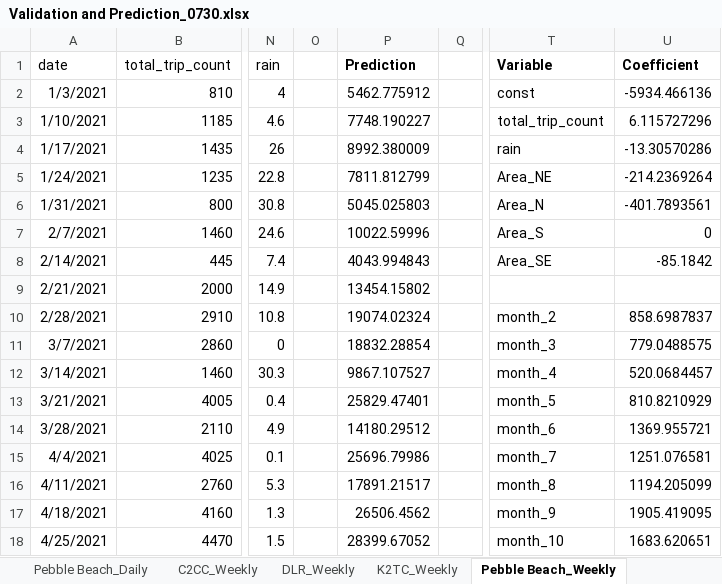
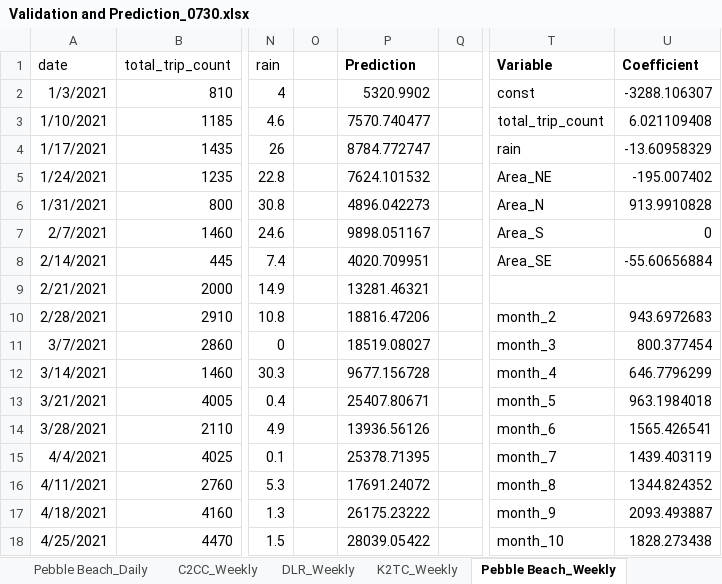
Before and after one commit to SmartDublin-DCC/Strava-Cycling-Modeling-for-Dublin, an Excel workbook: RBA and Validation/Validation and Prediction_0730.xlsx, sheet Pebble Beach_Weekly, drawn as a sheet; only a part is shown, gaps mark what is left out; values as stored, in another font and other column widths than the file's, no borders; the diff covers the shown part only; the diff names each change by its address in the sheet, - before the commit and + after, or states it on an @@ line.

```diff
--- a/RBA and Validation/Validation and Prediction_0730.xlsx (sheet Pebble Beach_Weekly)
+++ b/RBA and Validation/Validation and Prediction_0730.xlsx (sheet Pebble Beach_Weekly)
-P2 (Prediction): 5462.775912
+P2 (Prediction): 5320.9902
-U2 (Coefficient): -5934.466136
+U2 (Coefficient): -3288.106307
-P3 (Prediction): 7748.190227
+P3 (Prediction): 7570.740477
-U3 (Coefficient): 6.115727296
+U3 (Coefficient): 6.021109408
-P4 (Prediction): 8992.380009
+P4 (Prediction): 8784.772747
-U4 (Coefficient): -13.30570286
+U4 (Coefficient): -13.60958329
-P5 (Prediction): 7811.812799
+P5 (Prediction): 7624.101532
-U5 (Coefficient): -214.2369264
+U5 (Coefficient): -195.007402
-P6 (Prediction): 5045.025803
+P6 (Prediction): 4896.042273
-U6 (Coefficient): -401.7893561
+U6 (Coefficient): 913.9910828
-P7 (Prediction): 10022.59996
+P7 (Prediction): 9898.051167
-P8 (Prediction): 4043.994843
+P8 (Prediction): 4020.709951
-U8 (Coefficient): -85.1842
+U8 (Coefficient): -55.60656884
-P9 (Prediction): 13454.15802
+P9 (Prediction): 13281.46321
-P10 (Prediction): 19074.02324
+P10 (Prediction): 18816.47206
-U10 (Coefficient): 858.6987837
+U10 (Coefficient): 943.6972683
-P11 (Prediction): 18832.28854
+P11 (Prediction): 18519.08027
-U11 (Coefficient): 779.0488575
+U11 (Coefficient): 800.377454
-P12 (Prediction): 9867.107527
+P12 (Prediction): 9677.156728
-U12 (Coefficient): 520.0684457
+U12 (Coefficient): 646.7796299
-P13 (Prediction): 25829.47401
+P13 (Prediction): 25407.80671
-U13 (Coefficient): 810.8210929
+U13 (Coefficient): 963.1984018
-P14 (Prediction): 14180.29512
+P14 (Prediction): 13936.56126
-U14 (Coefficient): 1369.955721
+U14 (Coefficient): 1565.426541
-P15 (Prediction): 25696.79986
+P15 (Prediction): 25378.71395
-U15 (Coefficient): 1251.076581
+U15 (Coefficient): 1439.403119
-P16 (Prediction): 17891.21517
+P16 (Prediction): 17691.24072
-U16 (Coefficient): 1194.205099
+U16 (Coefficient): 1344.824352
-P17 (Prediction): 26506.4562
+P17 (Prediction): 26175.23222
-U17 (Coefficient): 1905.419095
+U17 (Coefficient): 2093.493887
-P18 (Prediction): 28399.67052
+P18 (Prediction): 28039.05422
-U18 (Coefficient): 1683.620651
+U18 (Coefficient): 1828.273438
```
Also changed, not shown: 140 edited cells elsewhere in this sheet, sheet K2TC_Weekly, sheet C2CC_Weekly, sheet DLR_Weekly, sheet Weekly Model, 4 other files.
